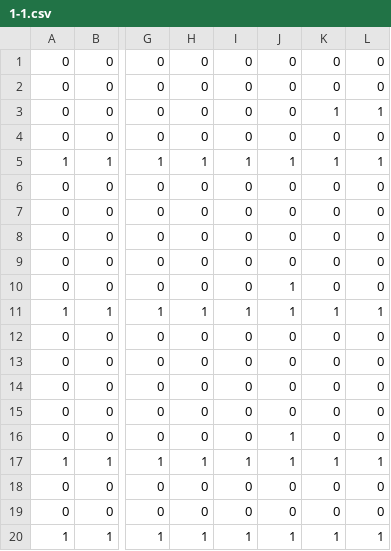
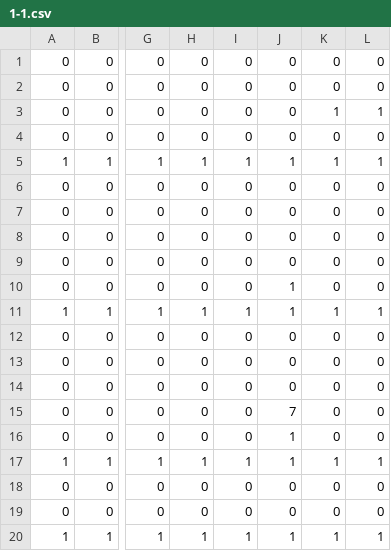
Before and after one commit to sitrongtrang/Game-Programming, a CSV file: Assignment_3/data/levels/1-1.csv, drawn as a sheet; only a part is shown, gaps mark what is left out; the diff names each change by its address in the sheet, - before the commit and + after, or states it on an @@ line.

```diff
--- a/Assignment_3/data/levels/1-1.csv
+++ b/Assignment_3/data/levels/1-1.csv
-J15: 0
+J15: 7
```
Also changed, not shown: 4 other files.
